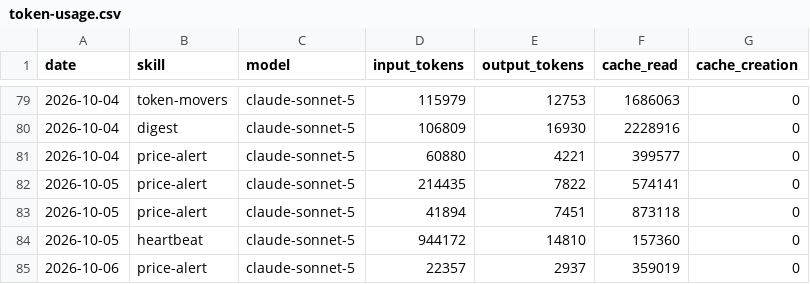
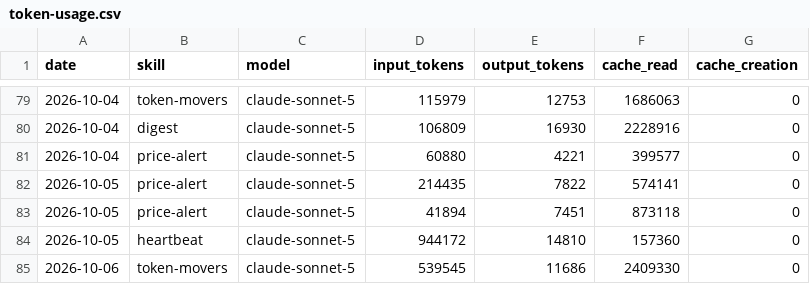
Before and after one commit to ildus650-pixel/aeon, a CSV file: memory/token-usage.csv, drawn as a sheet; only a part is shown, gaps mark what is left out.

Commit message:
chore(token-movers): auto-commit 2026-10-06

```diff
--- a/memory/token-usage.csv
+++ b/memory/token-usage.csv
@@ -84,2 +84,2 @@ date,skill,model,input_tokens,output_tokens,cache_read,cache_creation
 2026-10-05,heartbeat,claude-sonnet-5,944172,14810,157360,0
-2026-10-06,price-alert,claude-sonnet-5,22357,2937,359019,0
+2026-10-06,token-movers,claude-sonnet-5,539545,11686,2409330,0
```
Also changed, not shown: 5 other files.
